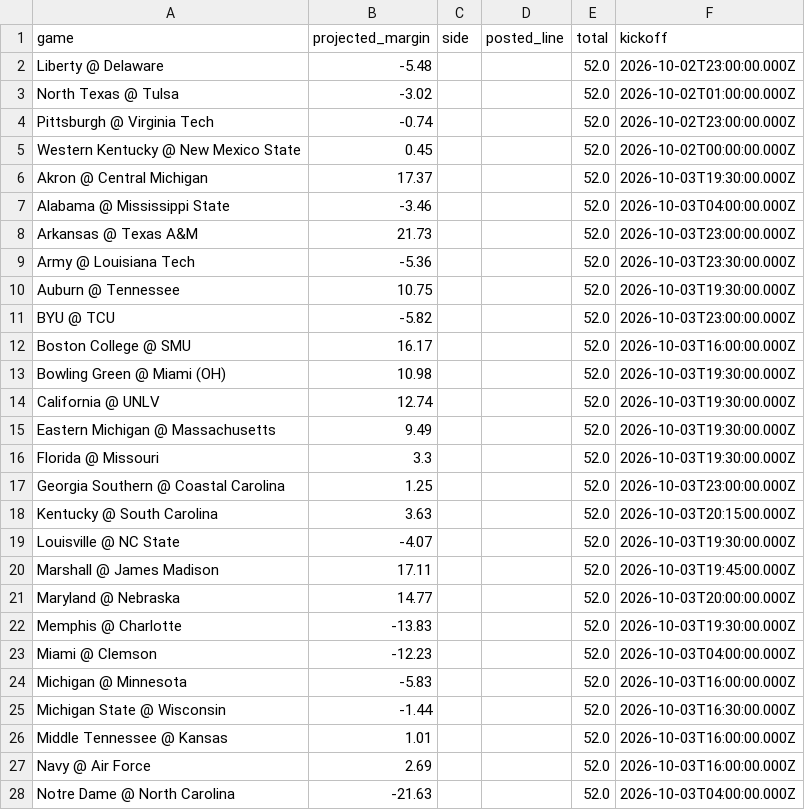
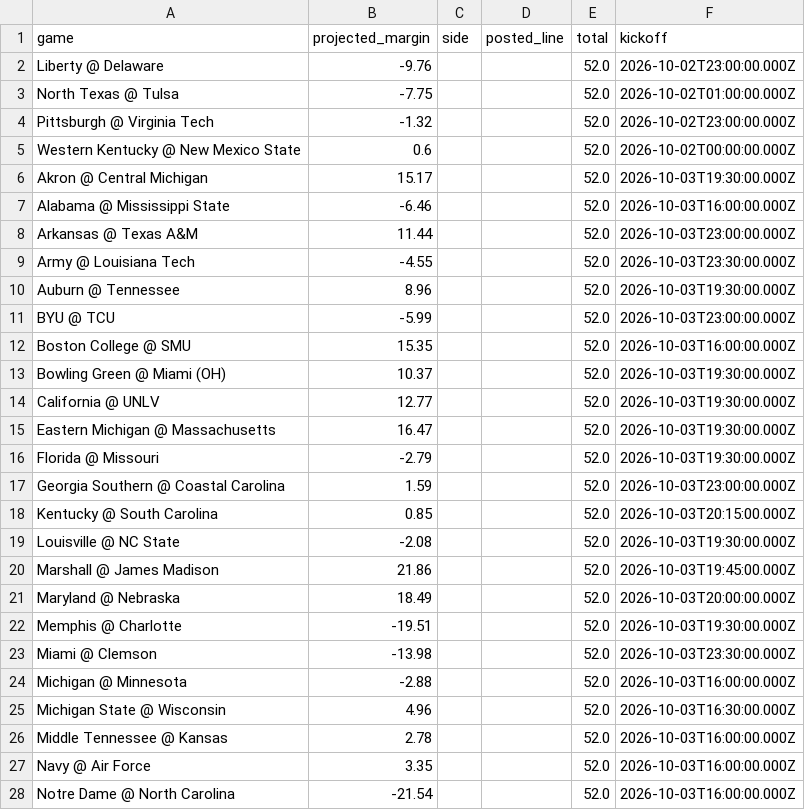
Before and after one commit to oaighew-ai/Routine-, a CSV file: data/slate_current.csv, drawn as a sheet; only a part is shown; the diff covers the shown part only.

```diff
--- a/data/slate_current.csv
+++ b/data/slate_current.csv
@@ -1,28 +1,28 @@
 game,projected_margin,side,posted_line,total,kickoff
-Liberty @ Delaware,-5.48,,,52.0,2026-10-02T23:00:00.000Z
-North Texas @ Tulsa,-3.02,,,52.0,2026-10-02T01:00:00.000Z
-Pittsburgh @ Virginia Tech,-0.74,,,52.0,2026-10-02T23:00:00.000Z
-Western Kentucky @ New Mexico State,0.45,,,52.0,2026-10-02T00:00:00.000Z
-Akron @ Central Michigan,17.37,,,52.0,2026-10-03T19:30:00.000Z
-Alabama @ Mississippi State,-3.46,,,52.0,2026-10-03T04:00:00.000Z
-Arkansas @ Texas A&M,21.73,,,52.0,2026-10-03T23:00:00.000Z
-Army @ Louisiana Tech,-5.36,,,52.0,2026-10-03T23:30:00.000Z
-Auburn @ Tennessee,10.75,,,52.0,2026-10-03T19:30:00.000Z
-BYU @ TCU,-5.82,,,52.0,2026-10-03T23:00:00.000Z
-Boston College @ SMU,16.17,,,52.0,2026-10-03T16:00:00.000Z
-Bowling Green @ Miami (OH),10.98,,,52.0,2026-10-03T19:30:00.000Z
-California @ UNLV,12.74,,,52.0,2026-10-03T19:30:00.000Z
-Eastern Michigan @ Massachusetts,9.49,,,52.0,2026-10-03T19:30:00.000Z
-Florida @ Missouri,3.3,,,52.0,2026-10-03T19:30:00.000Z
-Georgia Southern @ Coastal Carolina,1.25,,,52.0,2026-10-03T23:00:00.000Z
-Kentucky @ South Carolina,3.63,,,52.0,2026-10-03T20:15:00.000Z
-Louisville @ NC State,-4.07,,,52.0,2026-10-03T19:30:00.000Z
-Marshall @ James Madison,17.11,,,52.0,2026-10-03T19:45:00.000Z
-Maryland @ Nebraska,14.77,,,52.0,2026-10-03T20:00:00.000Z
-Memphis @ Charlotte,-13.83,,,52.0,2026-10-03T19:30:00.000Z
-Miami @ Clemson,-12.23,,,52.0,2026-10-03T04:00:00.000Z
-Michigan @ Minnesota,-5.83,,,52.0,2026-10-03T16:00:00.000Z
-Michigan State @ Wisconsin,-1.44,,,52.0,2026-10-03T16:30:00.000Z
-Middle Tennessee @ Kansas,1.01,,,52.0,2026-10-03T16:00:00.000Z
-Navy @ Air Force,2.69,,,52.0,2026-10-03T16:00:00.000Z
-Notre Dame @ North Carolina,-21.63,,,52.0,2026-10-03T04:00:00.000Z
+Liberty @ Delaware,-9.76,,,52.0,2026-10-02T23:00:00.000Z
+North Texas @ Tulsa,-7.75,,,52.0,2026-10-02T01:00:00.000Z
+Pittsburgh @ Virginia Tech,-1.32,,,52.0,2026-10-02T23:00:00.000Z
+Western Kentucky @ New Mexico State,0.6,,,52.0,2026-10-02T00:00:00.000Z
+Akron @ Central Michigan,15.17,,,52.0,2026-10-03T19:30:00.000Z
+Alabama @ Mississippi State,-6.46,,,52.0,2026-10-03T16:00:00.000Z
+Arkansas @ Texas A&M,11.44,,,52.0,2026-10-03T23:00:00.000Z
+Army @ Louisiana Tech,-4.55,,,52.0,2026-10-03T23:30:00.000Z
+Auburn @ Tennessee,8.96,,,52.0,2026-10-03T19:30:00.000Z
+BYU @ TCU,-5.99,,,52.0,2026-10-03T23:00:00.000Z
+Boston College @ SMU,15.35,,,52.0,2026-10-03T16:00:00.000Z
+Bowling Green @ Miami (OH),10.37,,,52.0,2026-10-03T19:30:00.000Z
+California @ UNLV,12.77,,,52.0,2026-10-03T19:30:00.000Z
+Eastern Michigan @ Massachusetts,16.47,,,52.0,2026-10-03T19:30:00.000Z
+Florida @ Missouri,-2.79,,,52.0,2026-10-03T19:30:00.000Z
+Georgia Southern @ Coastal Carolina,1.59,,,52.0,2026-10-03T23:00:00.000Z
+Kentucky @ South Carolina,0.85,,,52.0,2026-10-03T20:15:00.000Z
+Louisville @ NC State,-2.08,,,52.0,2026-10-03T19:30:00.000Z
+Marshall @ James Madison,21.86,,,52.0,2026-10-03T19:45:00.000Z
+Maryland @ Nebraska,18.49,,,52.0,2026-10-03T20:00:00.000Z
+Memphis @ Charlotte,-19.51,,,52.0,2026-10-03T19:30:00.000Z
+Miami @ Clemson,-13.98,,,52.0,2026-10-03T23:30:00.000Z
+Michigan @ Minnesota,-2.88,,,52.0,2026-10-03T16:00:00.000Z
+Michigan State @ Wisconsin,4.96,,,52.0,2026-10-03T16:30:00.000Z
+Middle Tennessee @ Kansas,2.78,,,52.0,2026-10-03T16:00:00.000Z
+Navy @ Air Force,3.35,,,52.0,2026-10-03T16:00:00.000Z
+Notre Dame @ North Carolina,-21.54,,,52.0,2026-10-03T16:00:00.000Z
```
Also changed, not shown: 30 edited cells elsewhere in this file, data/opens.csv, 5 other files.
